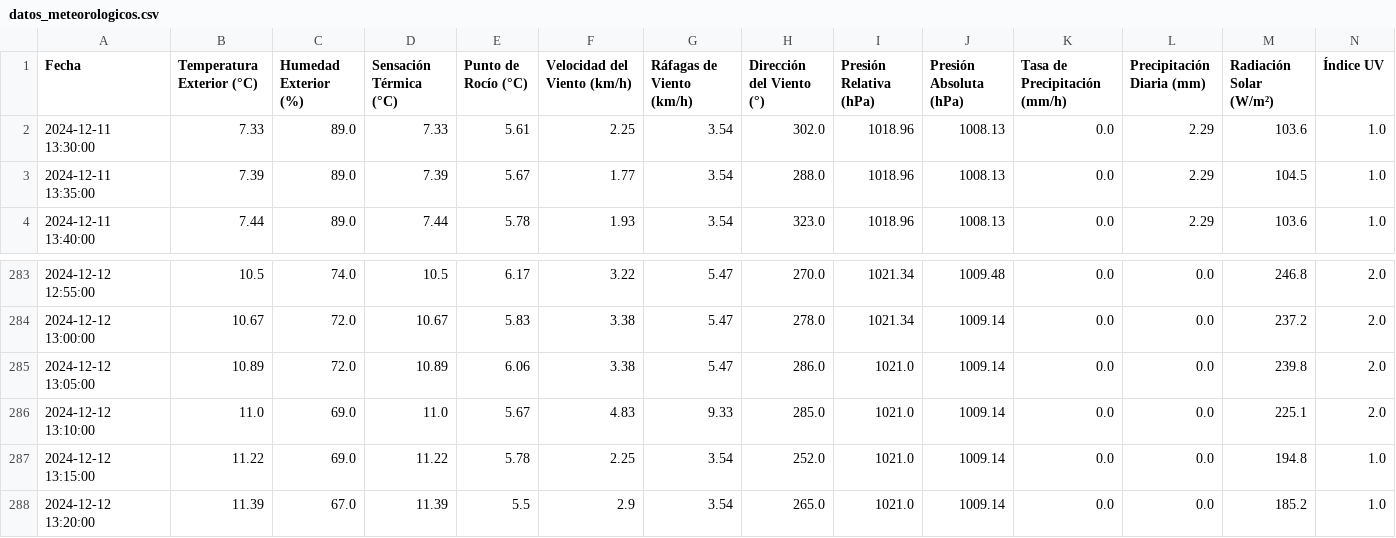
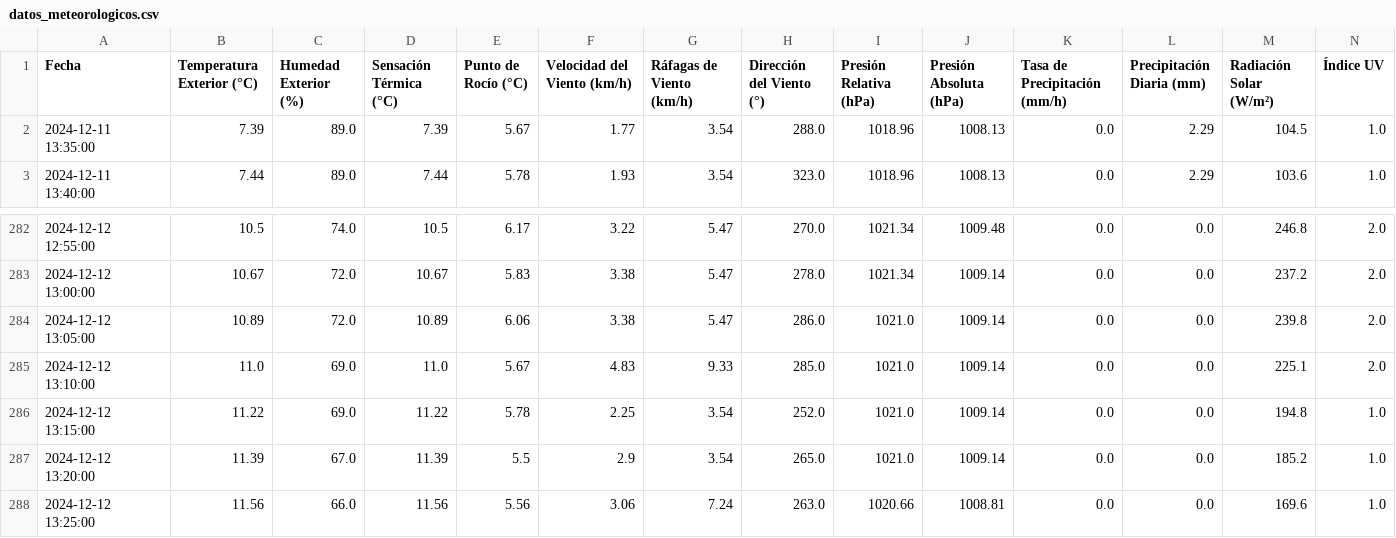
Before and after one commit to egofer/meteoriotuerto, a CSV file: datos_meteorologicos.csv, drawn as a sheet; only a part is shown, gaps mark what is left out; removed rows and columns are numbered as before the commit, all else as after; the diff names each change by its address in the sheet, - before the commit and + after, or states it on an @@ line.

Commit message:
Subir datos meteorológicos

```diff
--- a/datos_meteorologicos.csv
+++ b/datos_meteorologicos.csv
-row 2: 2024-12-11 13:30:00 | 7.33 | 89.0 | 7.33 | 5.61 | 2.25 | 3.54 | 302.0 | 1018.96 | 1008.13 | 0.0 | 2.29 | 103.6 | 1.0
+row 288: 2024-12-12 13:25:00 | 11.56 | 66.0 | 11.56 | 5.56 | 3.06 | 7.24 | 263.0 | 1020.66 | 1008.81 | 0.0 | 0.0 | 169.6 | 1.0
```
